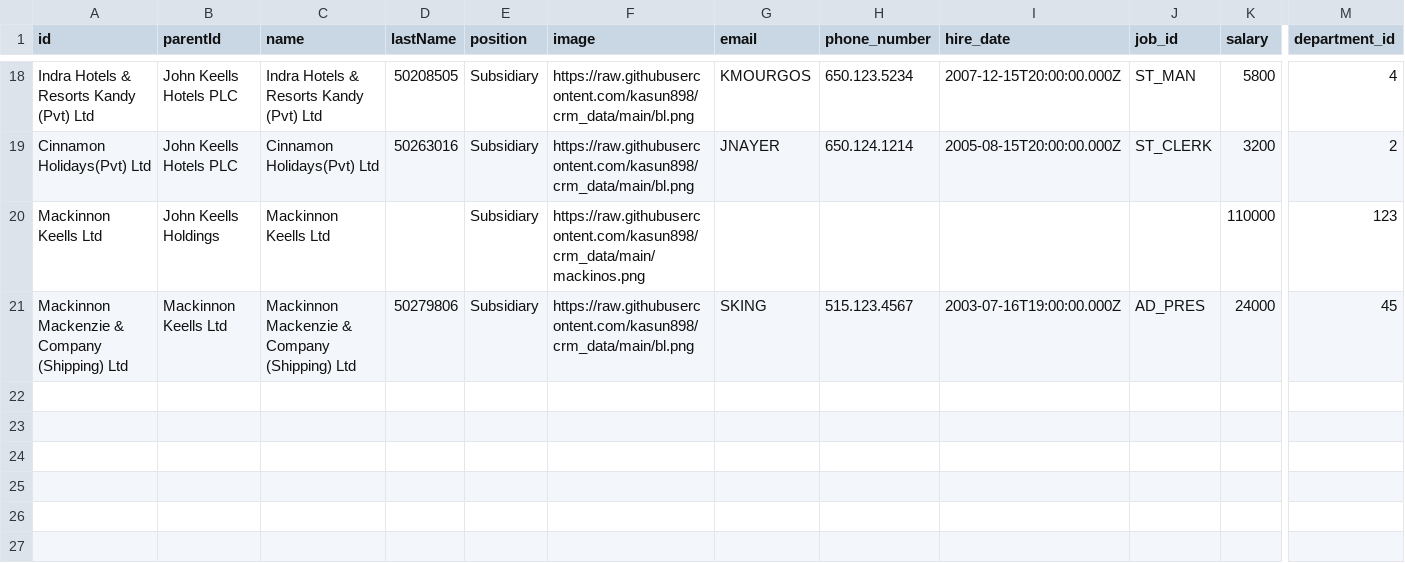
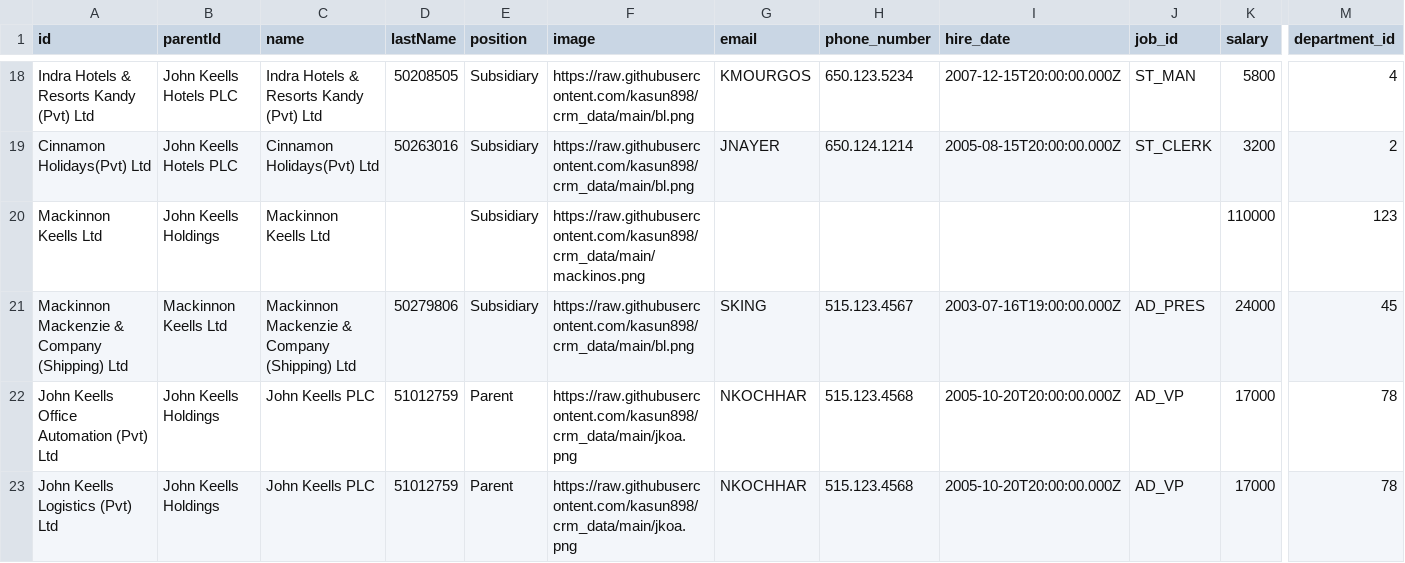
Before and after one commit to kasun898/crm_data, a CSV file: data.csv, drawn as a sheet; only a part is shown, gaps mark what is left out; rows hold the shown columns only; the diff names each change by its address in the sheet, - before the commit and + after, or states it on an @@ line.

Commit message:
Update data.csv

```diff
--- a/data.csv
+++ b/data.csv
+row 22: John Keells Office Automation (Pvt) Ltd | John Keells Holdings | John Keells PLC | 51012759 | Parent | https://raw.githubusercontent.com/kasun898/crm_data/main/jkoa.png | NKOCHHAR | 515.123.4568 | 2005-10-20T20:00:00.000Z | AD_VP | 17000 | 78
+row 23: John Keells Logistics (Pvt) Ltd | John Keells Holdings | John Keells PLC | 51012759 | Parent | https://raw.githubusercontent.com/kasun898/crm_data/main/jkoa.png | NKOCHHAR | 515.123.4568 | 2005-10-20T20:00:00.000Z | AD_VP | 17000 | 78
```
